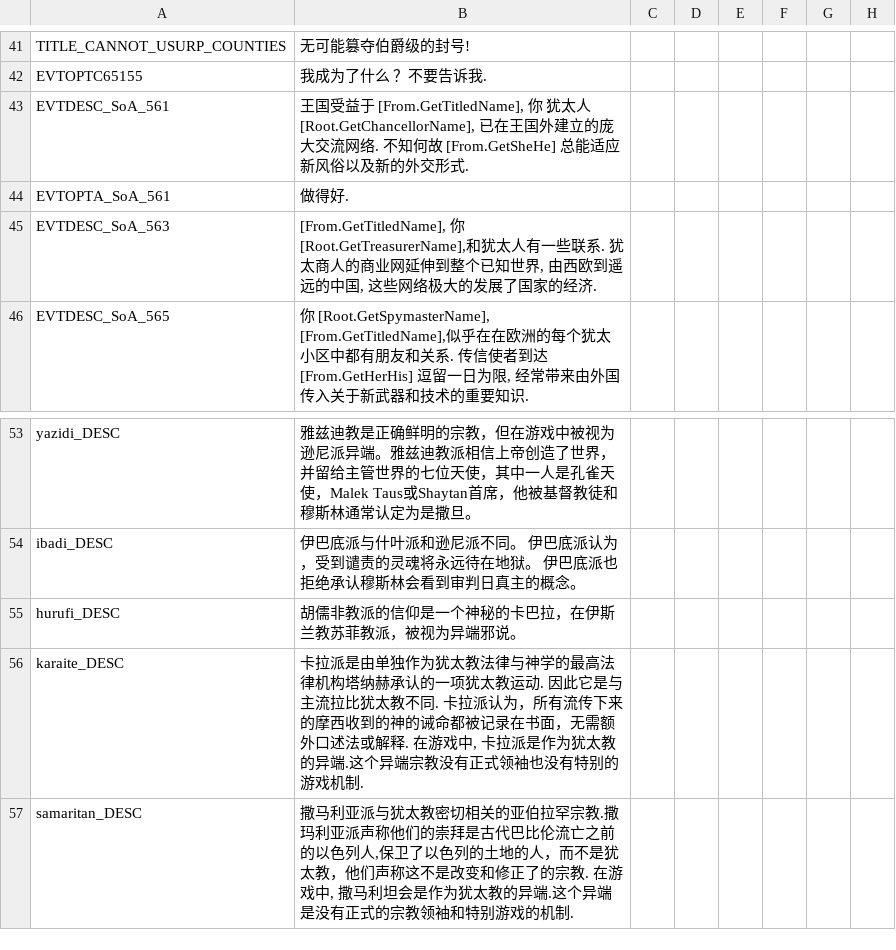
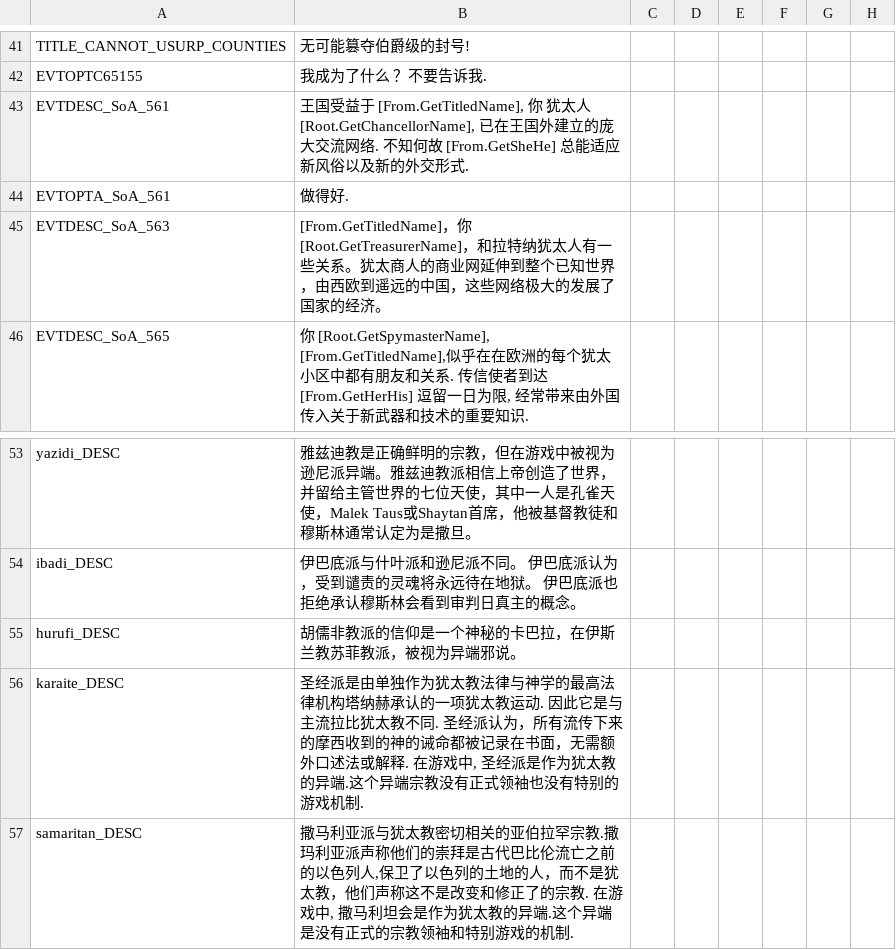
Before and after one commit to xpipi001/ck2-2.81-localisation, a CSV file: localisation/v2_02.csv, drawn as a sheet; only a part is shown, gaps mark what is left out; the diff names each change by its address in the sheet, - before the commit and + after, or states it on an @@ line.

```diff
--- a/localisation/v2_02.csv
+++ b/localisation/v2_02.csv
-B45: [From.GetTitledName], 你 [Root.GetTreasurerName],和犹太人有一些联系. 犹太商人的商业网延伸到整个已知世界, 由西欧到遥远的中国, 这些网络极大的发展了国家的经济.
+B45: [From.GetTitledName]，你 [Root.GetTreasurerName]，和拉特纳犹太人有一些关系。犹太商人的商业网延伸到整个已知世界，由西欧到遥远的中国，这些网络极大的发展了国家的经济。
-B56: 卡拉派是由单独作为犹太教法律与神学的最高法律机构塔纳赫承认的一项犹太教运动. 因此它是与主流拉比犹太教不同. 卡拉派认为，所有流传下来的摩西收到的神的诫命都被记录在书面，无需额外口述法或解释. 在游戏中, 卡拉派是作为…
+B56: 圣经派是由单独作为犹太教法律与神学的最高法律机构塔纳赫承认的一项犹太教运动. 因此它是与主流拉比犹太教不同. 圣经派认为，所有流传下来的摩西收到的神的诫命都被记录在书面，无需额外口述法或解释. 在游戏中, 圣经派是作为…
```
Also changed, not shown: localisation/JadeDragon.csv, localisation/MonksAndMystics.csv, 13 other files.
